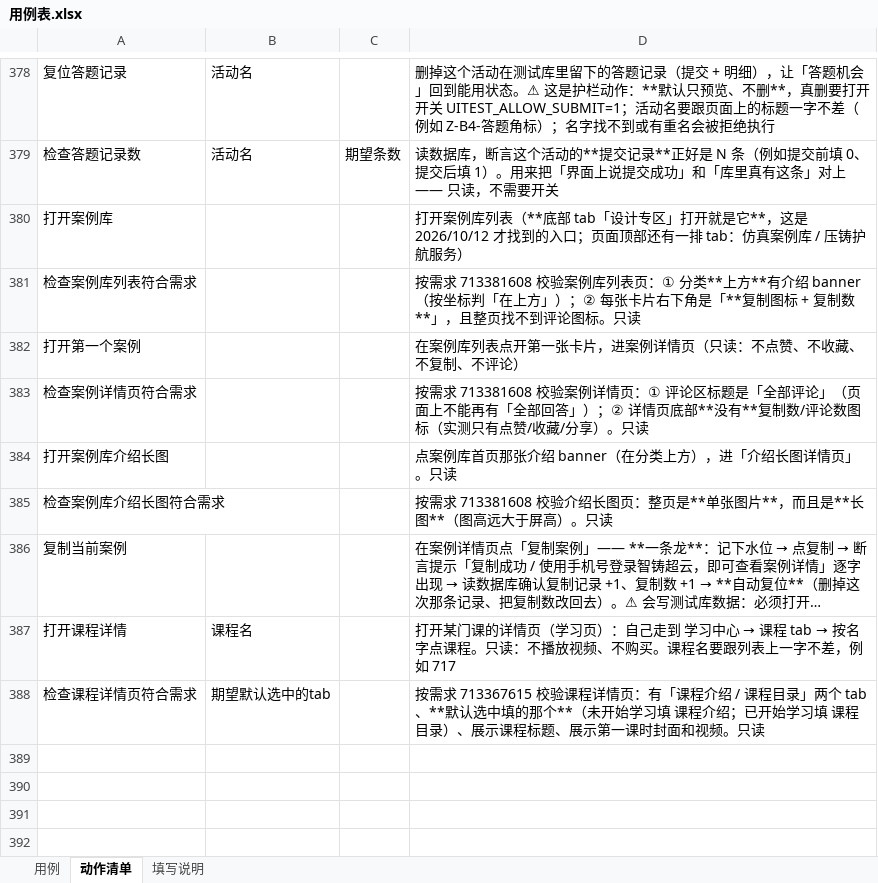
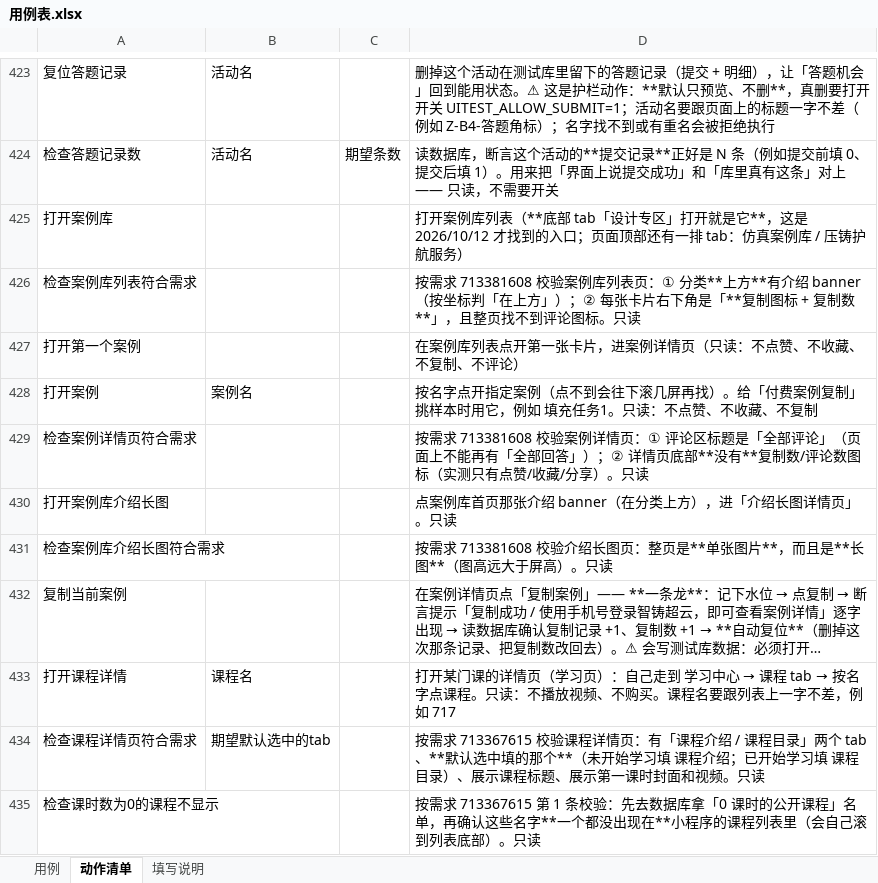
Before and after one commit to 1207328466-sys/Miniapp--gpt, an Excel workbook: cases/用例表.xlsx, sheet 动作清单, drawn as a sheet; only a part is shown, gaps mark what is left out; long unchanged cells end in …; values as stored, in another font and other column widths than the file's, no borders; the diff covers the shown part only; the diff names each change by its address in the sheet, - before the commit and + after, or states it on an @@ line.

```diff
--- a/cases/用例表.xlsx (sheet 动作清单)
+++ b/cases/用例表.xlsx (sheet 动作清单)
+row 428: 打开案例 | 案例名 |  | 按名字点开指定案例（点不到会往下滚几屏再找）。给「付费案例复制」挑样本时用它，例如 填充任务1。只读：不点赞、不收藏、不复制
+row 435: 检查课时数为0的课程不显示 |  |  | 按需求 713367615 第 1 条校验：先去数据库拿「0 课时的公开课程」名单，再确认这些名字**一个都没出现在**小程序的课程列表里（会自己滚到列表底部）。只读
```
Also changed, not shown: 45 added rows elsewhere in this sheet, sheet 用例, 14 other files.
